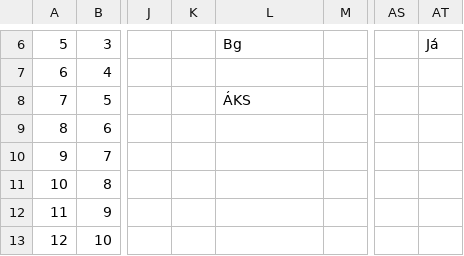
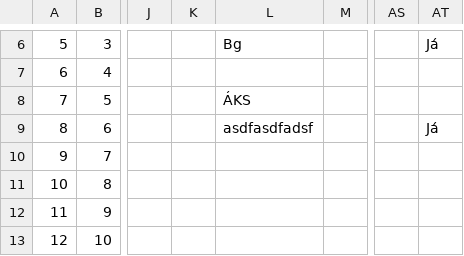
Before and after one commit to nonni123/Jardkonnun, a CSV file: Jardkonnun2026_centralHH3.csv, drawn as a sheet; only a part is shown, gaps mark what is left out; the diff names each change by its address in the sheet, - before the commit and + after, or states it on an @@ line.

Commit message:
Jarðkönnun: skráning uppfærð (2026-08-31T15:06:36.689Z)

```diff
--- a/Jardkonnun2026_centralHH3.csv
+++ b/Jardkonnun2026_centralHH3.csv
-L9: (empty)
+L9: asdfasdfadsf
-AT9: (empty)
+AT9: Já
```
